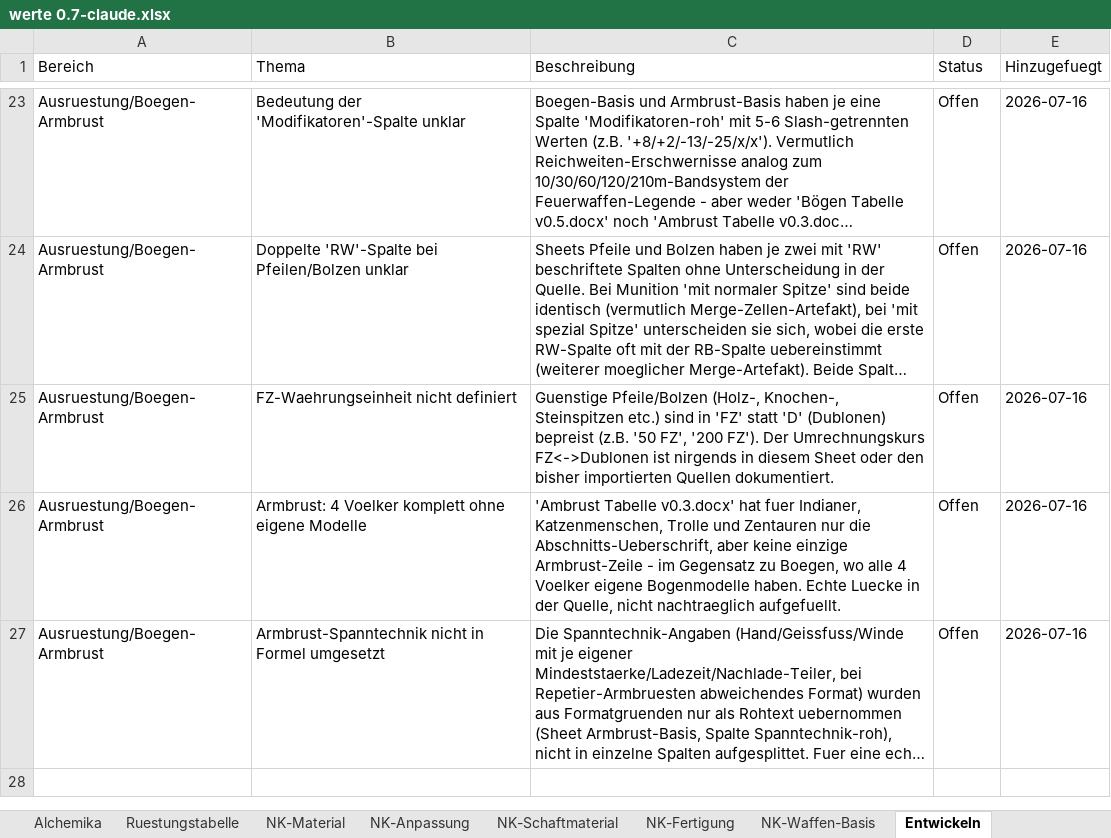
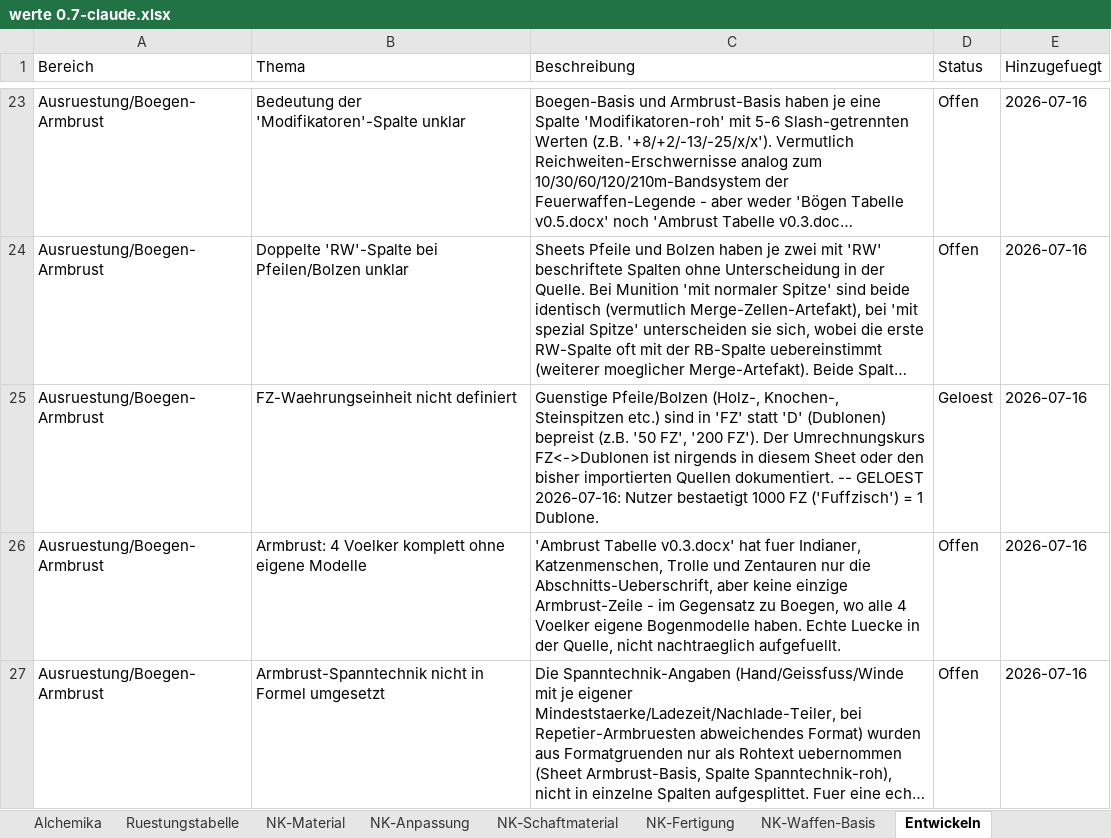
Before and after one commit to njebich/nasus, an Excel workbook: werte 0.7-claude.xlsx, sheet Entwickeln, drawn as a sheet; only a part is shown, gaps mark what is left out; long unchanged cells end in …; values as stored, in another font and other column widths than the file's, no borders; the diff names each change by its address in the sheet, - before the commit and + after, or states it on an @@ line.

```diff
--- a/werte 0.7-claude.xlsx (sheet Entwickeln)
+++ b/werte 0.7-claude.xlsx (sheet Entwickeln)
-C25 (Beschreibung): …Quellen dokumentiert.
+C25 (Beschreibung): …Quellen dokumentiert. -- GELOEST 2026-07-16: Nutzer bestaetigt 1000 FZ ('Fuffzisch') = 1 Dublone.
-D25 (Status): Offen
+D25 (Status): Geloest
```
